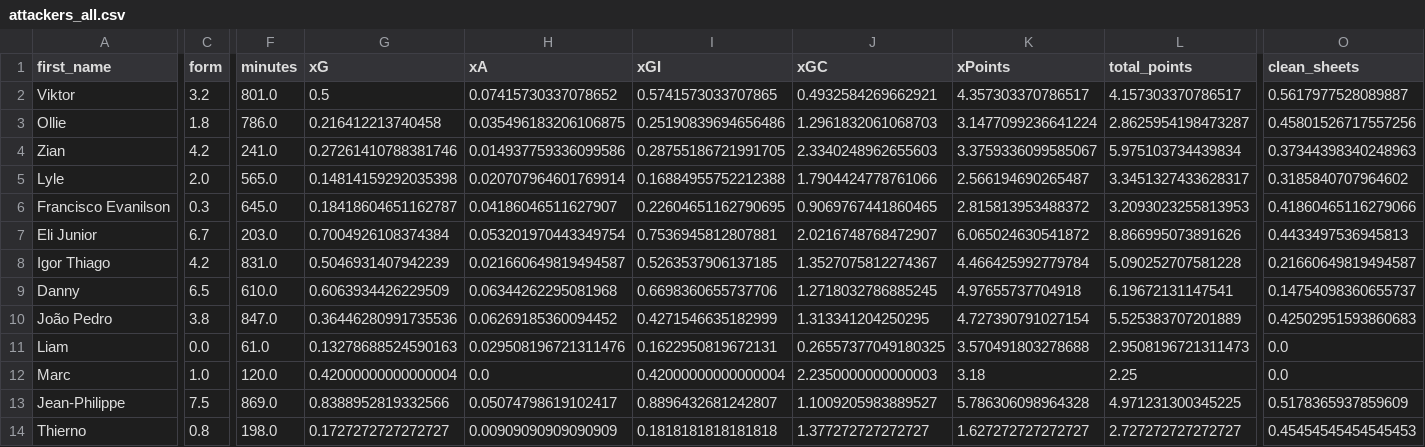
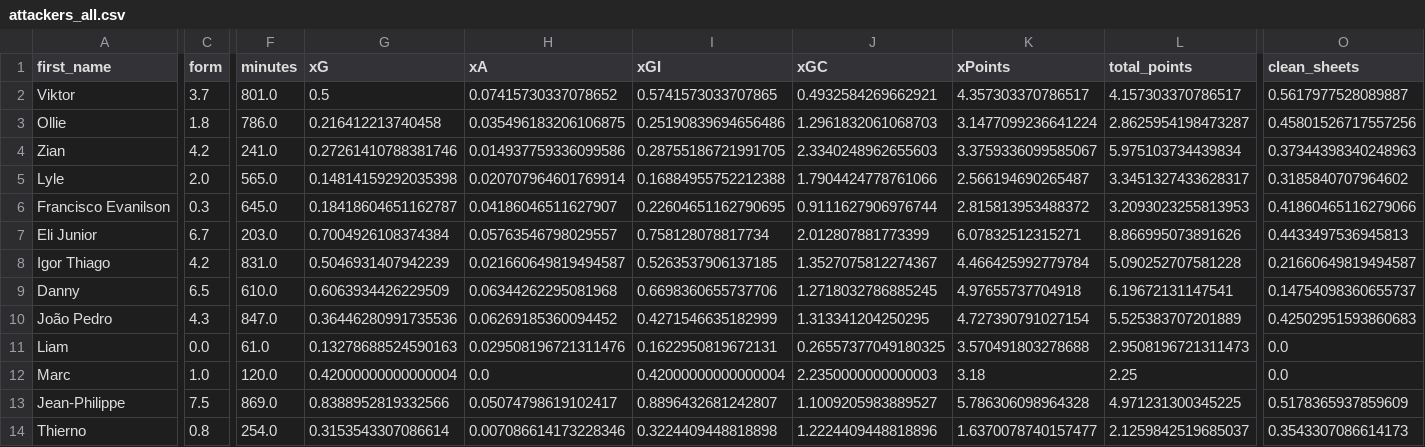
Before and after one commit to sarthakk88/FPL-Stats, a CSV file: data/attackers_all.csv, drawn as a sheet; only a part is shown, gaps mark what is left out; the diff covers the shown part only; the diff names each change by its address in the sheet, - before the commit and + after, or states it on an @@ line.

```diff
--- a/data/attackers_all.csv
+++ b/data/attackers_all.csv
-C2 (form): 3.2
+C2 (form): 3.7
-J6 (xGC): 0.9069767441860465
+J6 (xGC): 0.9111627906976744
-H7 (xA): 0.053201970443349754
+H7 (xA): 0.05763546798029557
-I7 (xGI): 0.7536945812807881
+I7 (xGI): 0.758128078817734
-J7 (xGC): 2.0216748768472907
+J7 (xGC): 2.012807881773399
-K7 (xPoints): 6.065024630541872
+K7 (xPoints): 6.07832512315271
-C10 (form): 3.8
+C10 (form): 4.3
-F14 (minutes): 198.0
+F14 (minutes): 254.0
-G14 (xG): 0.1727272727272727
+G14 (xG): 0.3153543307086614
-H14 (xA): 0.00909090909090909
+H14 (xA): 0.007086614173228346
-I14 (xGI): 0.1818181818181818
+I14 (xGI): 0.3224409448818898
-J14 (xGC): 1.377272727272727
+J14 (xGC): 1.2224409448818896
-K14 (xPoints): 1.627272727272727
+K14 (xPoints): 1.6370078740157477
-L14 (total_points): 2.727272727272727
+L14 (total_points): 2.1259842519685037
-O14 (clean_sheets): 0.45454545454545453
+O14 (clean_sheets): 0.3543307086614173
```
Also changed, not shown: 52 edited cells elsewhere in this file, data/attackers_away_last5.csv, data/defenders_all.csv, 10 other files.
